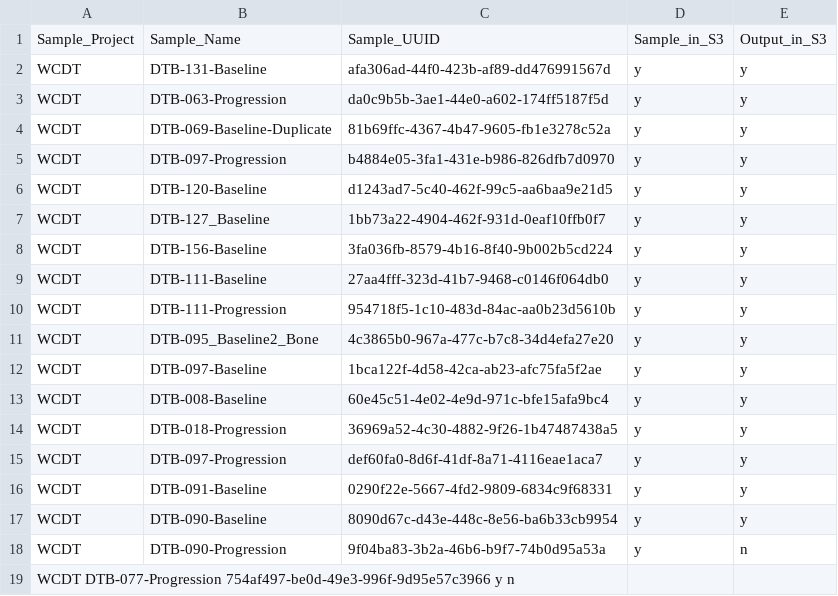
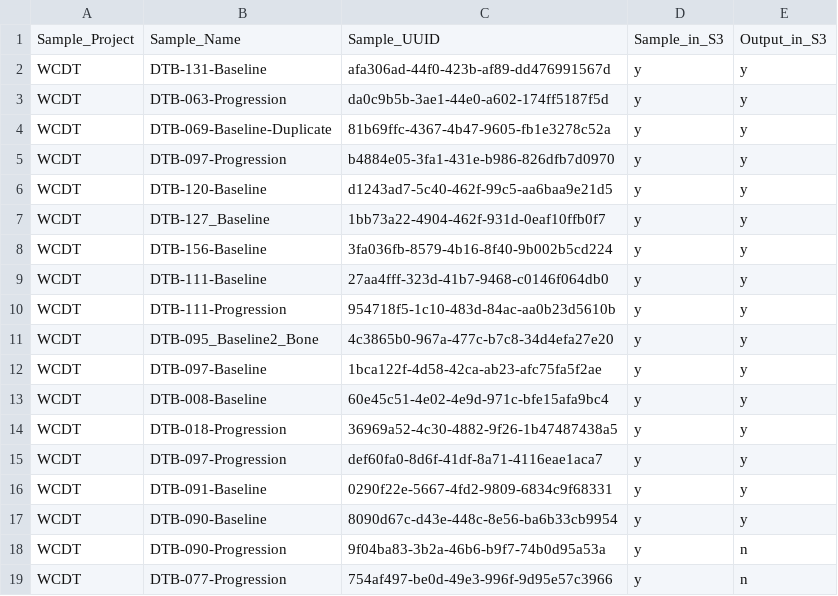
Before and after one commit to BD2KGenomics/driver-projects, a TSV file: WCDT_rna.tsv, drawn as a sheet; removed rows and columns are numbered as before the commit, all else as after; the diff names each change by its address in the sheet, - before the commit and + after, or states it on an @@ line.

Commit message:
spaces -> tabs

```diff
--- a/WCDT_rna.tsv
+++ b/WCDT_rna.tsv
-row 19: WCDT DTB-077-Progression 754af497-be0d-49e3-996f-9d95e57c3966 y n
+row 19: WCDT | DTB-077-Progression | 754af497-be0d-49e3-996f-9d95e57c3966 | y | n
```
